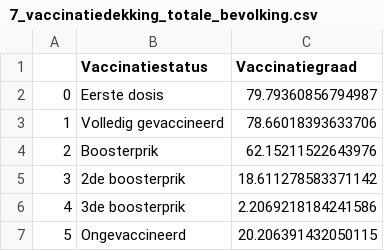
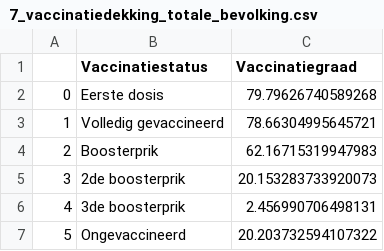
Before and after one commit to journinho/covid-19-dashboard-sciensano-2.0, a CSV file: 7_vaccinatiedekking_totale_bevolking.csv, drawn as a sheet.

```diff
--- a/7_vaccinatiedekking_totale_bevolking.csv
+++ b/7_vaccinatiedekking_totale_bevolking.csv
@@ -1,7 +1,7 @@
 ,Vaccinatiestatus,Vaccinatiegraad
-0,Eerste dosis,79.79360856794987
-1,Volledig gevaccineerd,78.66018393633706
-2,Boosterprik,62.15211522643976
-3,2de boosterprik,18.611278583371142
-4,3de boosterprik,2.2069218184241586
-5,Ongevaccineerd,20.206391432050115
+0,Eerste dosis,79.79626740589268
+1,Volledig gevaccineerd,78.66304995645721
+2,Boosterprik,62.16715319947983
+3,2de boosterprik,20.153283733920073
+4,3de boosterprik,2.456990706498131
+5,Ongevaccineerd,20.203732594107322
```
Also changed, not shown: 6_vaccinatiedekking_volwassenen.csv, 8_vax_per_regio.csv, 1 other file.
